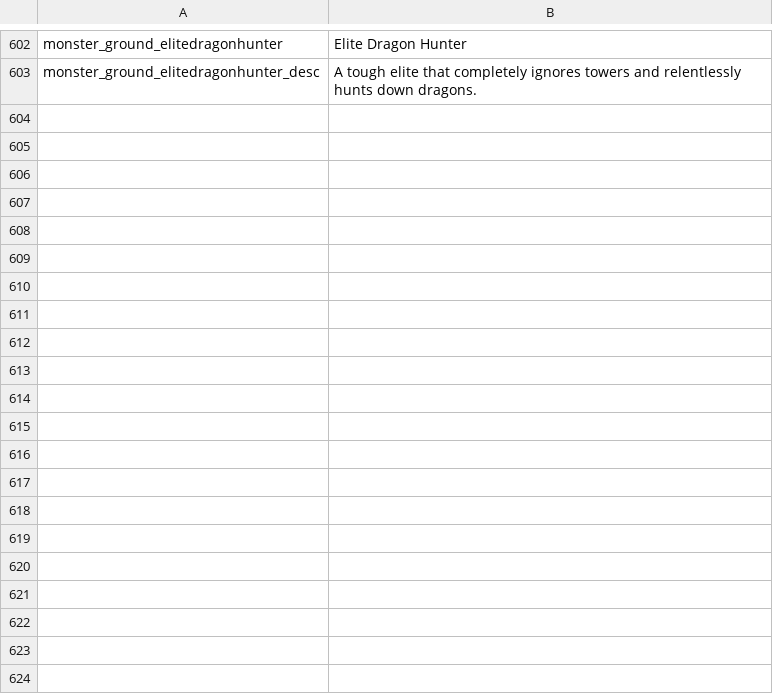
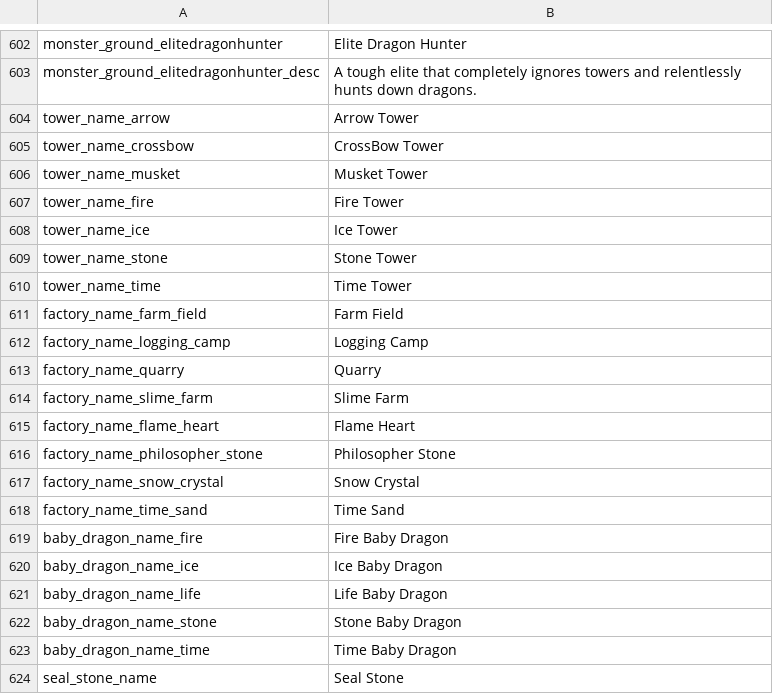
Before and after one commit to JoKangHyeon/TowerAndDragon, a CSV file: Assets/StreamingAssets/Localization/en_us.csv, drawn as a sheet; only a part is shown, gaps mark what is left out; the diff names each change by its address in the sheet, - before the commit and + after, or states it on an @@ line.

```diff
--- a/Assets/StreamingAssets/Localization/en_us.csv
+++ b/Assets/StreamingAssets/Localization/en_us.csv
+row 604: tower_name_arrow | Arrow Tower
+row 605: tower_name_crossbow | CrossBow Tower
+row 606: tower_name_musket | Musket Tower
+row 607: tower_name_fire | Fire Tower
+row 608: tower_name_ice | Ice Tower
+row 609: tower_name_stone | Stone Tower
+row 610: tower_name_time | Time Tower
+row 611: factory_name_farm_field | Farm Field
+row 612: factory_name_logging_camp | Logging Camp
+row 613: factory_name_quarry | Quarry
+row 614: factory_name_slime_farm | Slime Farm
+row 615: factory_name_flame_heart | Flame Heart
+row 616: factory_name_philosopher_stone | Philosopher Stone
+row 617: factory_name_snow_crystal | Snow Crystal
+row 618: factory_name_time_sand | Time Sand
+row 619: baby_dragon_name_fire | Fire Baby Dragon
+row 620: baby_dragon_name_ice | Ice Baby Dragon
+row 621: baby_dragon_name_life | Life Baby Dragon
+row 622: baby_dragon_name_stone | Stone Baby Dragon
+row 623: baby_dragon_name_time | Time Baby Dragon
+row 624: seal_stone_name | Seal Stone
```
Also changed, not shown: Assets/StreamingAssets/Localization/ko_kr.csv, 21 other files.
